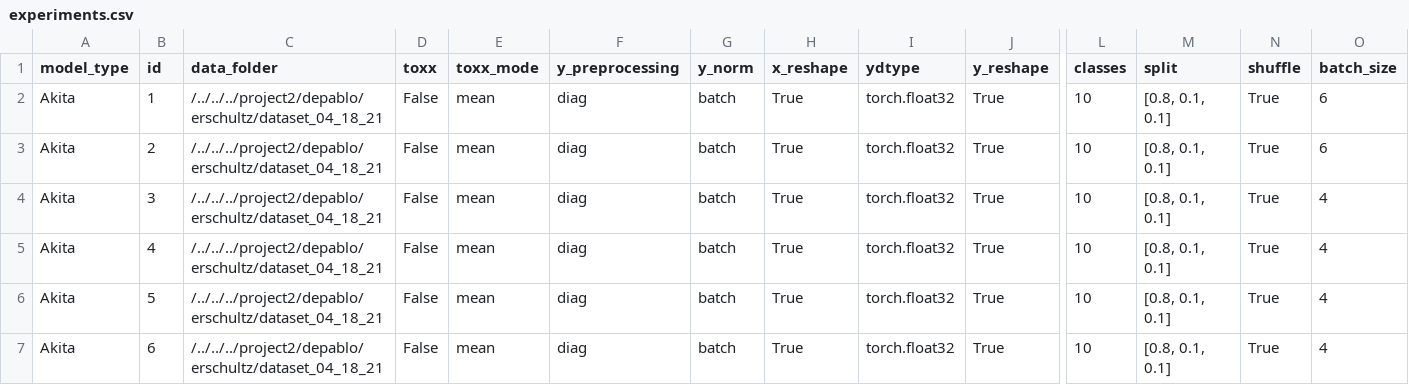
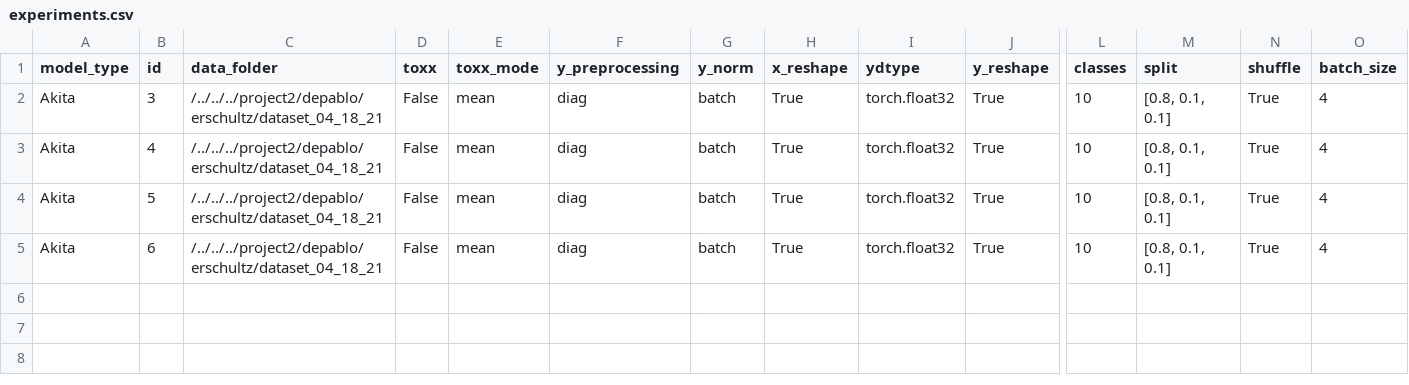
Before and after one commit to ERSchultz/sequences_to_contact_maps, a CSV file: results/Akita/experiments.csv, drawn as a sheet; only a part is shown, gaps mark what is left out; rows hold the shown columns only; the diff names each change by its address in the sheet, - before the commit and + after, or states it on an @@ line.

```diff
--- a/results/Akita/experiments.csv
+++ b/results/Akita/experiments.csv
-row 2: Akita | 1 | /../../../project2/depablo/erschultz/dataset_04_18_21 | False | mean | diag | batch | True | torch.float32 | True | 10 | [0.8, 0.1, 0.1] | True | 6
-row 3: Akita | 2 | /../../../project2/depablo/erschultz/dataset_04_18_21 | False | mean | diag | batch | True | torch.float32 | True | 10 | [0.8, 0.1, 0.1] | True | 6
```
Also changed, not shown: 11 other files.
